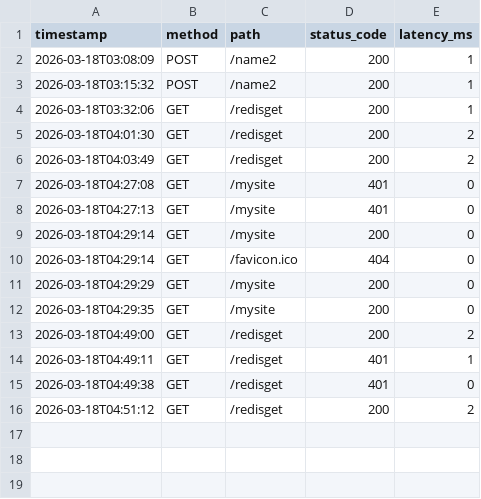
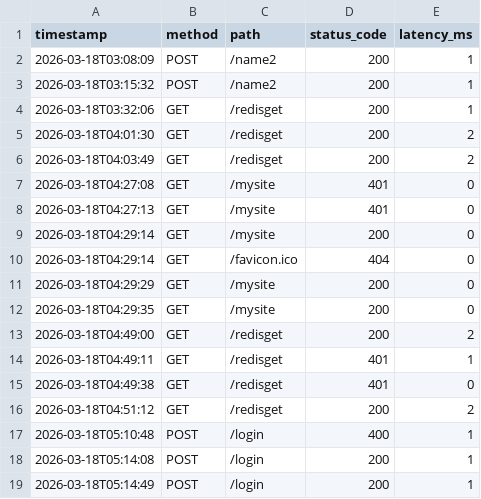
Before and after one commit to MountainSnowGifu/haskel-api-test, a CSV file: access.csv, drawn as a sheet.

```diff
--- a/access.csv
+++ b/access.csv
@@ -16 +16,4 @@ timestamp,method,path,status_code,latency_ms
 2026-03-18T04:51:12,GET,/redisget,200,2
+2026-03-18T05:10:48,POST,/login,400,1
+2026-03-18T05:14:08,POST,/login,200,1
+2026-03-18T05:14:49,POST,/login,200,1
```
Also changed, not shown: access2.csv, 7 other files.
